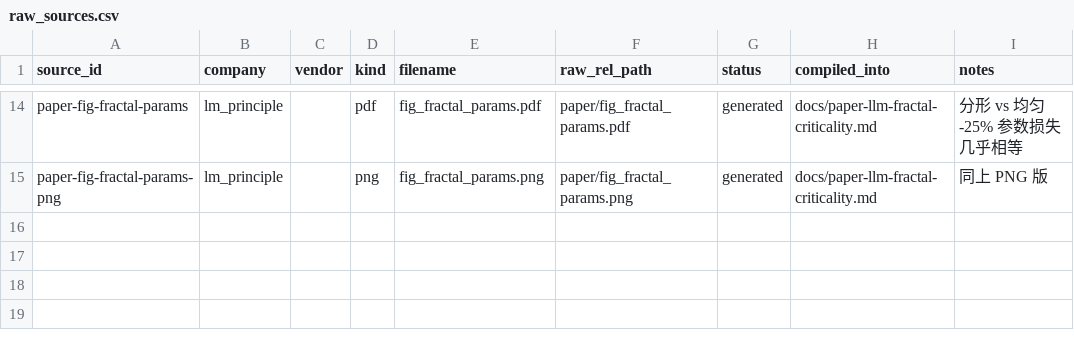
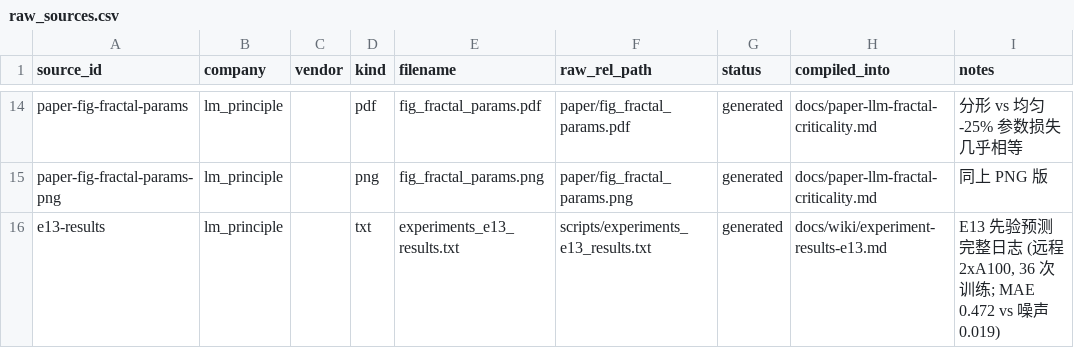
Before and after one commit to logos-42/lm-principle, a CSV file: manifests/raw_sources.csv, drawn as a sheet; only a part is shown, gaps mark what is left out.

Commit message:
feat(cogdyn): E13 先验预测首次执行（远程 2×A100）——未过判据，缺口 #2 定位为 R(N,T)
- scripts/experiments_e13.py: 先验预测链（条件 LZMA 地板 + 测得谱逆向注水 +
  Efficiency.lean 交互率 R(N)），预测在任何训练前写盘（sha256 2e837863d6a34d0a）
- 网格 dim{24,48,96,192}×T{10K,40K,160K}×3 seeds = 36 次训练（A100, 3000 步 + patience）
- 判定: MAE 0.472 nats vs 训练噪声 0.019 ⟹ 未通过；误差符号随 T 翻转
  (-0.877/-0.305/+0.146) ⟹ 公式缺 T 项
- 反演: R_eff 在每 T 内干净幂律 (R²=0.97) 但 γ 依赖 T (0.067/0.121/0.166)；
  计数型 R(N) 几乎不随 N 变 ⟹ 可达率映射是二变量 R(N,T)
- 缺口 #3 量到 ≈0: dim192/T160K train 1.556 < xz 地板 1.628 (记忆化)，
  绑定项是 test−train 1.1–1.3 nats 的泛化/估计
- 协议变更（块级 80/10/10 + val 最优 checkpoint + pre-LN）⟹ 与 E9 的 2.61 不可对号
- 门禁修复: raw_manifest_check 允许 generated 状态（7 行历史条目此前一直 FAILED）
- wiki: 新建 experiment-results-e13.md；predictive-gap/current-status/index/log 回填

```diff
--- a/manifests/raw_sources.csv
+++ b/manifests/raw_sources.csv
@@ -15 +15,2 @@ paper-fig-fractal-params,lm_principle,,pdf,fig_fractal_params.pdf,paper/fig_frac
 paper-fig-fractal-params-png,lm_principle,,png,fig_fractal_params.png,paper/fig_fractal_params.png,generated,docs/paper-llm-fractal-criticality.md,"同上 PNG 版"
+e13-results,lm_principle,,txt,experiments_e13_results.txt,scripts/experiments_e13_results.txt,generated,docs/wiki/experiment-results-e13.md,"E13 先验预测完整日志 (远程 2xA100, 36 次训练; MAE 0.472 vs 噪声 0.019)"
```
Also changed, not shown: 9 other files.
